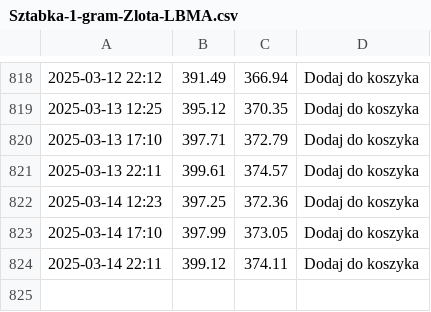
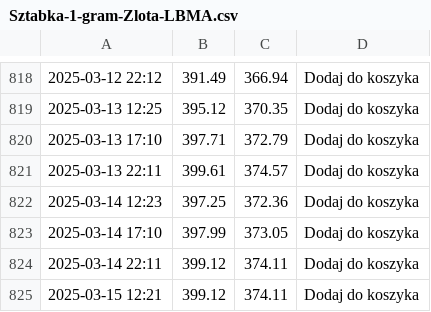
Before and after one commit to ciepielajan/scraping, a CSV file: Sztabka-1-gram-Zlota-LBMA.csv, drawn as a sheet; only a part is shown, gaps mark what is left out; the diff names each change by its address in the sheet, - before the commit and + after, or states it on an @@ line.

```diff
--- a/Sztabka-1-gram-Zlota-LBMA.csv
+++ b/Sztabka-1-gram-Zlota-LBMA.csv
+row 825: 2025-03-15 12:21 | 399.12 | 374.11 | Dodaj do koszyka
```
Also changed, not shown: Australijski-Kangur-1-10-uncji-Zlota-2024.csv, Sztabka-1-uncja-Zlota-LBMA.csv, 3 other files.
